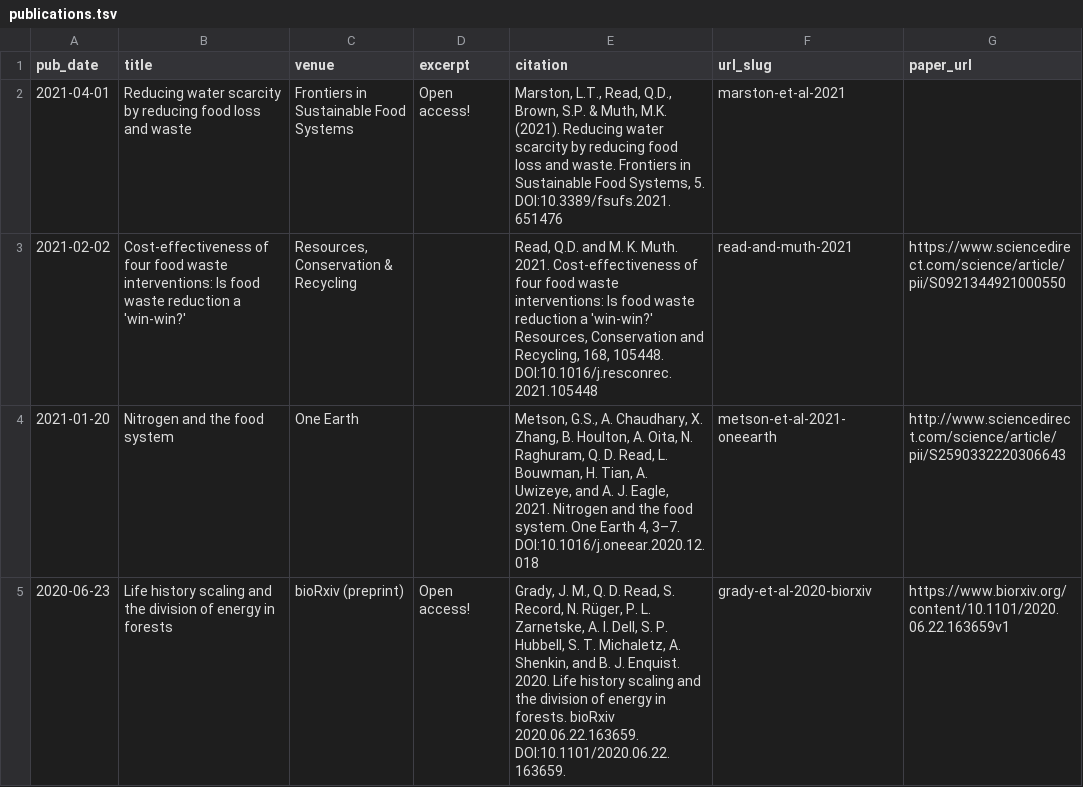
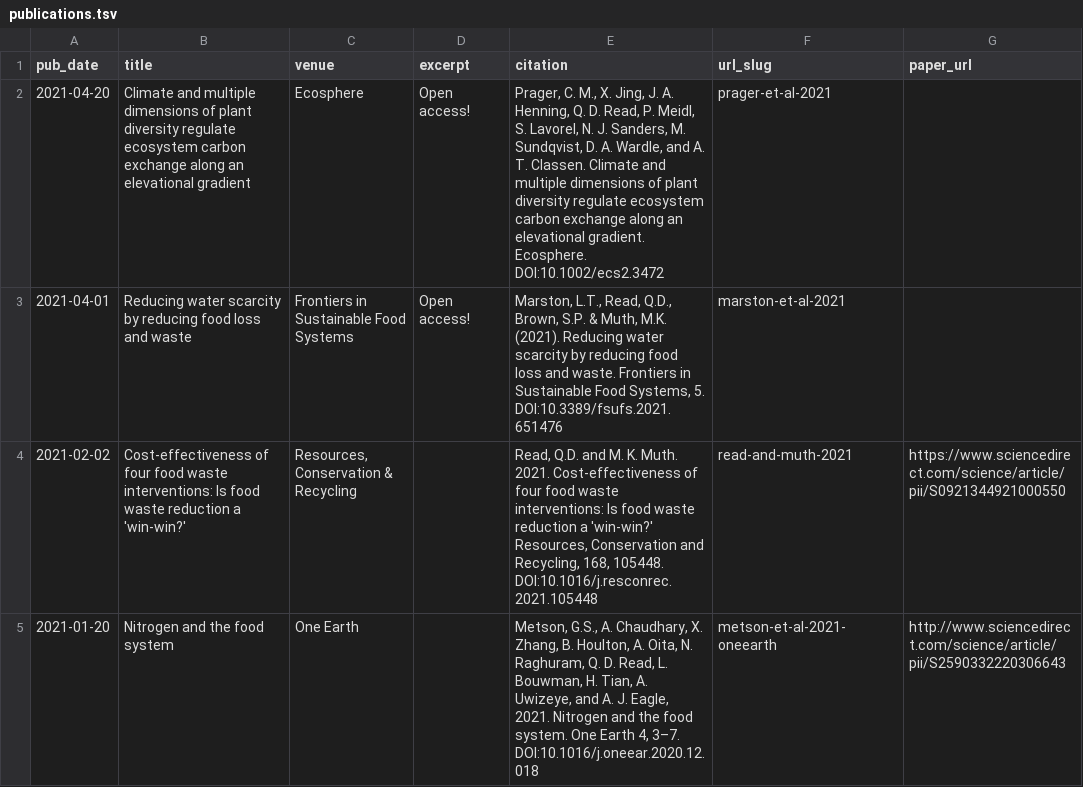
Before and after one commit to qdread/qdread.github.io, a TSV file: markdown_generator/publications.tsv, drawn as a sheet; only a part is shown; the shorter side is filled out with more unchanged rows; the diff names each change by its address in the sheet, - before the commit and + after, or states it on an @@ line.

```diff
--- a/markdown_generator/publications.tsv
+++ b/markdown_generator/publications.tsv
+row 2: 2021-04-20 | Climate and multiple dimensions of plant diversity regulate ecosystem carbon exchange along an elevational gradient | Ecosphere | Open access! | Prager, C. M., X. Jing, J. A. Henning, Q. D. Read, P. Meidl, S. Lavorel, N. J. Sanders, M. Sundqvist, D. A. Wardle, and A. T. Classen. Climate and multiple dimensions of plant diversity regulate ecosystem carbon exchange along an elevational gradient. Ecosphere. DOI:10.1002/ecs2.3472 | prager-et-al-2021
```
Also changed, not shown: 3 other files.
